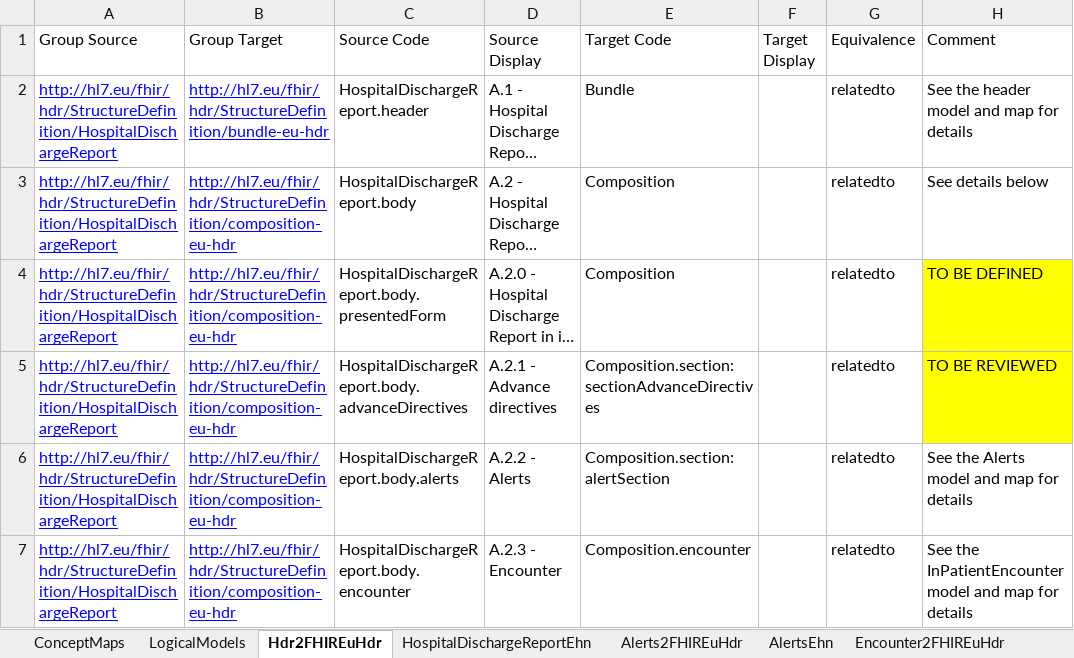
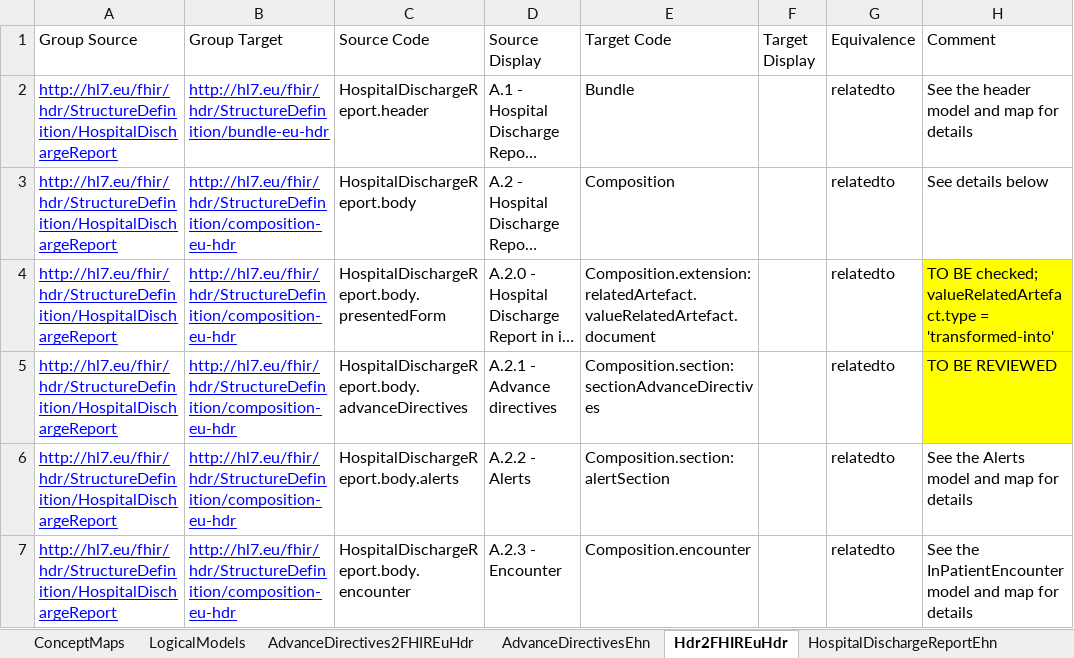
Before and after one commit to hl7-eu/hdr, an Excel workbook: models-src/hl7-hdr-models-and-maps.xlsx, sheet Hdr2FHIREuHdr, drawn as a sheet; only a part is shown; long unchanged cells end in …; values as stored, in another font and other column widths than the file's, no borders; the diff names each change by its address in the sheet, - before the commit and + after, or states it on an @@ line.

```diff
--- a/models-src/hl7-hdr-models-and-maps.xlsx (sheet Hdr2FHIREuHdr)
+++ b/models-src/hl7-hdr-models-and-maps.xlsx (sheet Hdr2FHIREuHdr)
+sheet tab: AdvanceDirectives2FHIREuHdr
-E4 (Target Code): Composition
+E4 (Target Code): Composition.extension:relatedArtefact.valueRelatedArtefact.document
-H4 (Comment): TO BE DEFINED
+H4 (Comment): TO BE checked; valueRelatedArtefact.type = 'transformed-into'
```
Also changed, not shown: sheet ConceptMaps, sheet Header2FHIREuHdr, sheet LogicalModels, other sheet tabs, 10 other files.
